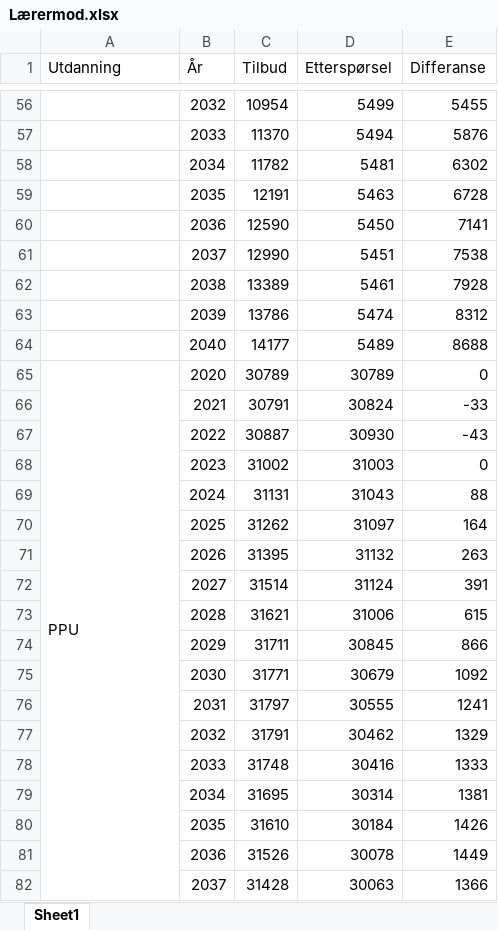
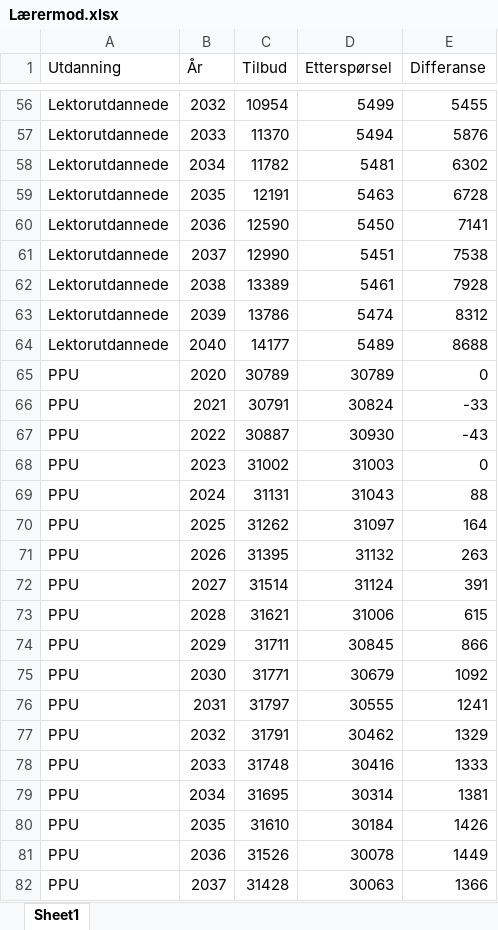
Before and after one commit to pknssb/Laerermod, an Excel workbook: resultater/Lærermod.xlsx, sheet Sheet1, drawn as a sheet; only a part is shown, gaps mark what is left out; values as stored, in another font and other column widths than the file's, no cell formats; the diff covers the shown part only; the diff names each change by its address in the sheet, - before the commit and + after, or states it on an @@ line.

```diff
--- a/resultater/Lærermod.xlsx (sheet Sheet1)
+++ b/resultater/Lærermod.xlsx (sheet Sheet1)
-A56:A64 (Utdanning): (empty)
+A56:A64 (Utdanning): Lektorutdannede
-A65:A85 merged
-A66:A82 (Utdanning): (empty)
+A66:A82 (Utdanning): PPU
```
Also changed, not shown: 114 edited cells and merged cells elsewhere in this sheet, cell formats, 7 other files.
